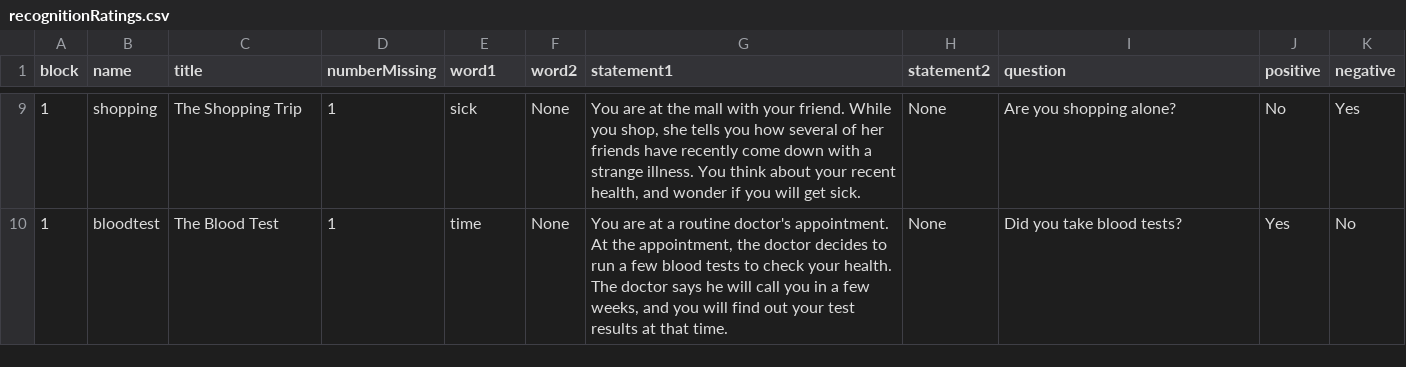
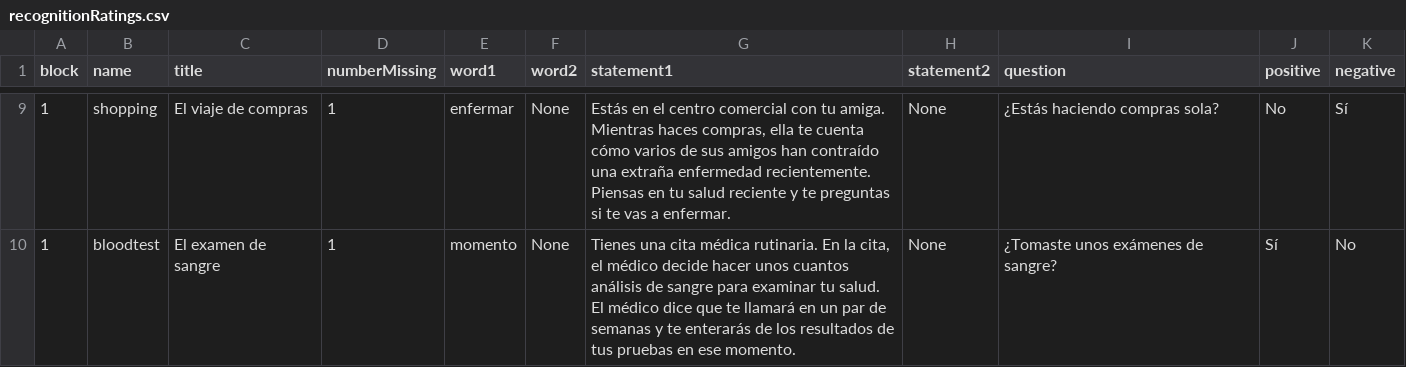
Before and after one commit to TeachmanLab/MT-Angular, a CSV file: src/assets/csv/es-ES/recognitionRatings.csv, drawn as a sheet; only a part is shown, gaps mark what is left out; the diff covers the shown part only; the diff names each change by its address in the sheet, - before the commit and + after, or states it on an @@ line.

```diff
--- a/src/assets/csv/es-ES/recognitionRatings.csv
+++ b/src/assets/csv/es-ES/recognitionRatings.csv
-C9 (title): The Shopping Trip
+C9 (title): El viaje de compras
-E9 (word1): sick
+E9 (word1): enfermar
-G9 (statement1): You are at the mall with your friend. While you shop, she tells you how several of her friends have recently come down with a strange illness. You think about your recent health, and wonder if you will get sick.
+G9 (statement1): Estás en el centro comercial con tu amiga. Mientras haces compras, ella te cuenta cómo varios de sus amigos han contraído una extraña enfermedad recientemente. Piensas en tu salud reciente y te preguntas si te vas a enfermar.
-I9 (question): Are you shopping alone?
+I9 (question): ¿Estás haciendo compras sola?
-K9 (negative): Yes
+K9 (negative): Sí
-C10 (title): The Blood Test
+C10 (title): El examen de sangre
-E10 (word1): time
+E10 (word1): momento
-G10 (statement1): You are at a routine doctor's appointment. At the appointment, the doctor decides to run a few blood tests to check your health. The doctor says he will call you in a few weeks, and you will find out your test results at that time.
+G10 (statement1): Tienes una cita médica rutinaria. En la cita, el médico decide hacer unos cuantos análisis de sangre para examinar tu salud. El médico dice que te llamará en un par de semanas y te enterarás de los resultados de tus pruebas en ese momento.
-I10 (question): Did you take blood tests?
+I10 (question): ¿Tomaste unos exámenes de sangre?
-J10 (positive): Yes
+J10 (positive): Sí
```
Also changed, not shown: 35 edited cells elsewhere in this file, src/assets/csv/es-ES/firstSession.csv, src/assets/csv/es-ES/secondSession.csv, 5 other files.
